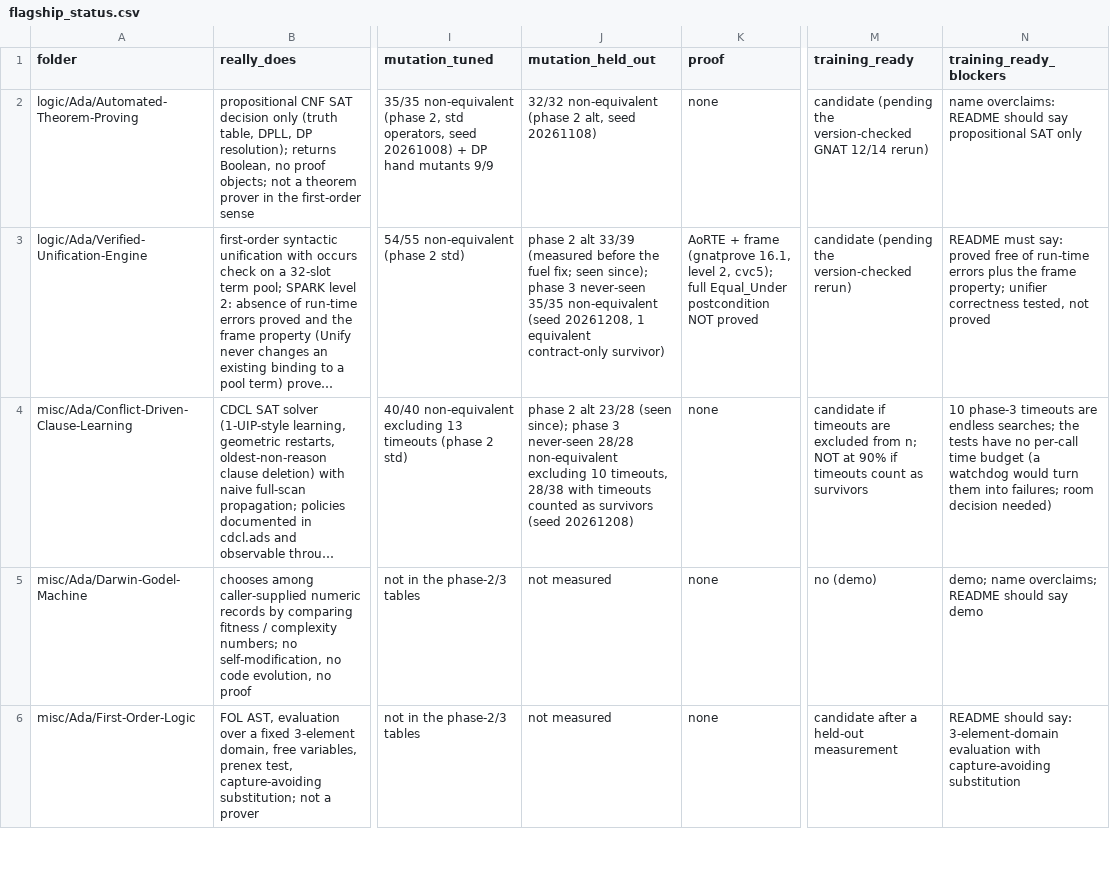
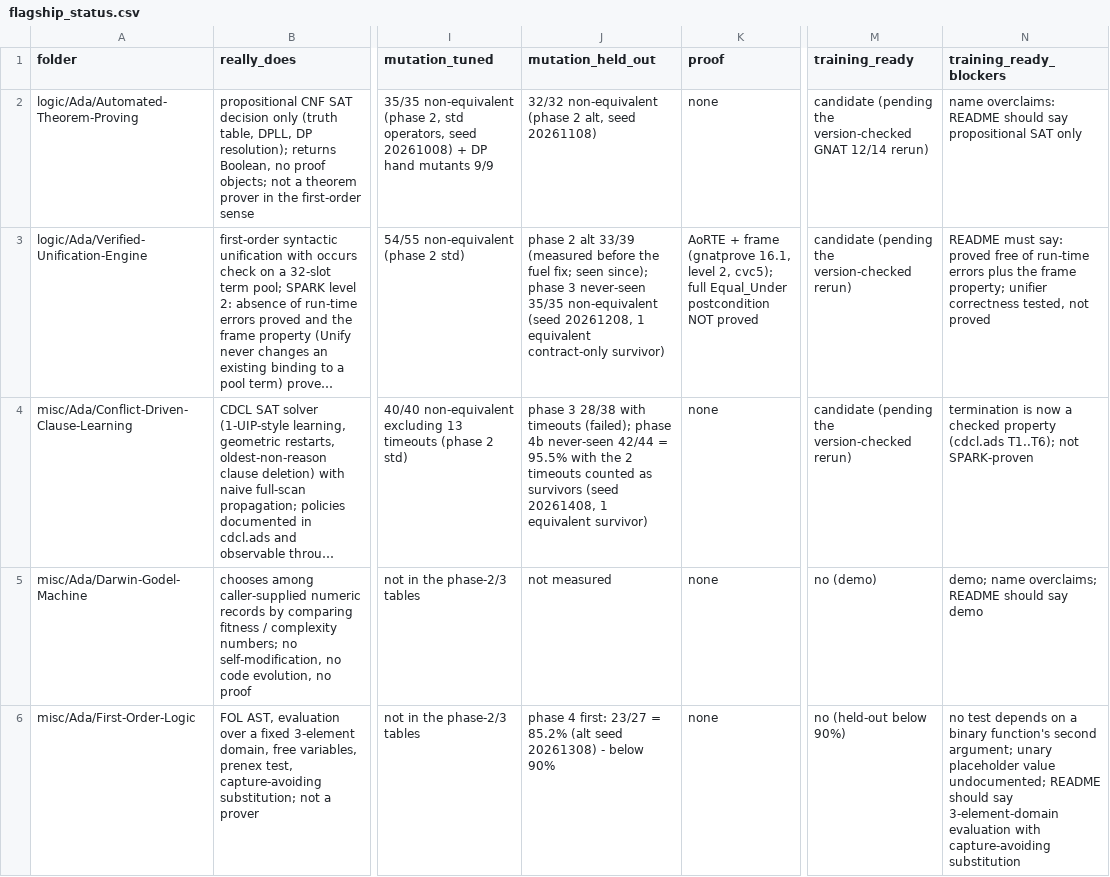
Before and after one commit to RobertBoettcherSF/Ada-Algorithms, a CSV file: tools/vv/flagship_status.csv, drawn as a sheet; only a part is shown, gaps mark what is left out; long unchanged cells end in …; the diff covers the shown part only; the diff names each change by its address in the sheet, - before the commit and + after, or states it on an @@ line.

```diff
--- a/tools/vv/flagship_status.csv
+++ b/tools/vv/flagship_status.csv
-J4 (mutation_held_out): phase 2 alt 23/28 (seen since); phase 3 never-seen 28/28 non-equivalent excluding 10 timeouts, 28/38 with timeouts counted as survivors (seed 20261208)
+J4 (mutation_held_out): phase 3 28/38 with timeouts (failed); phase 4b never-seen 42/44 = 95.5% with the 2 timeouts counted as survivors (seed 20261408, 1 equivalent survivor)
-M4 (training_ready): candidate if timeouts are excluded from n; NOT at 90% if timeouts count as survivors
+M4 (training_ready): candidate (pending the version-checked rerun)
-N4 (training_ready_blockers): 10 phase-3 timeouts are endless searches; the tests have no per-call time budget (a watchdog would turn them into failures; room decision needed)
+N4 (training_ready_blockers): termination is now a checked property (cdcl.ads T1..T6); not SPARK-proven
-J6 (mutation_held_out): not measured
+J6 (mutation_held_out): phase 4 first: 23/27 = 85.2% (alt seed 20261308) - below 90%
-M6 (training_ready): candidate after a held-out measurement
+M6 (training_ready): no (held-out below 90%)
-N6 (training_ready_blockers): README should say: 3-element-domain evaluation…
+N6 (training_ready_blockers): no test depends on a binary function's second argument; unary placeholder value undocumented; README should say 3-element-domain evaluation…
```
Also changed, not shown: 5 edited cells elsewhere in this file, tools/vv/flagship_equivalent.csv, 2 other files.
